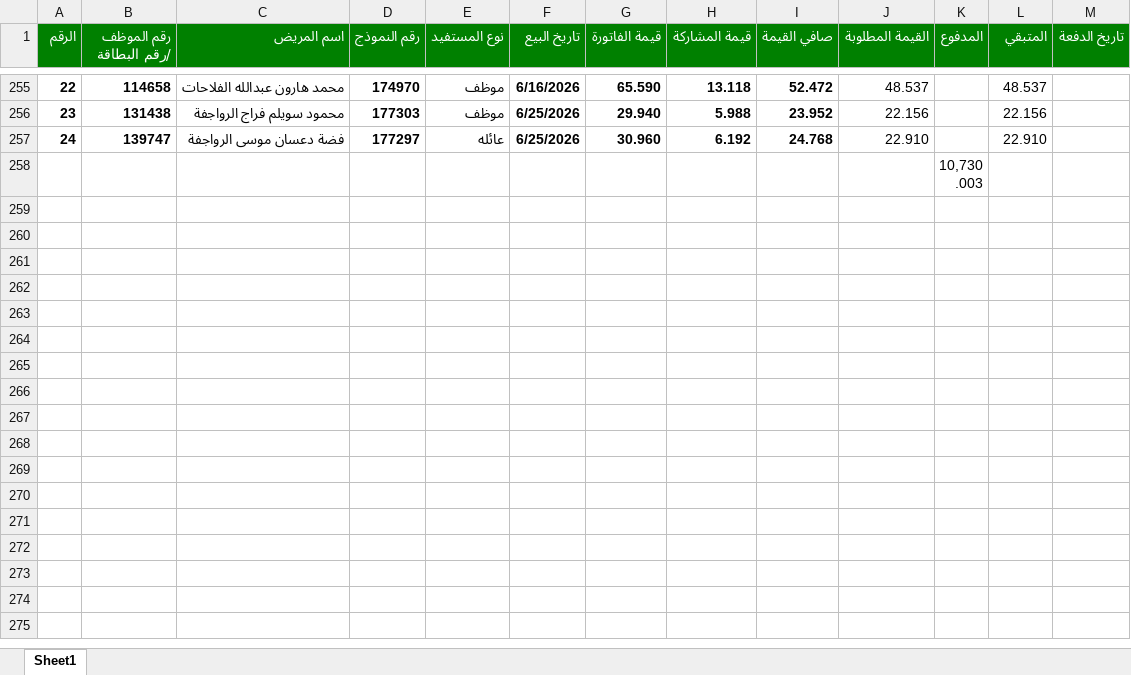
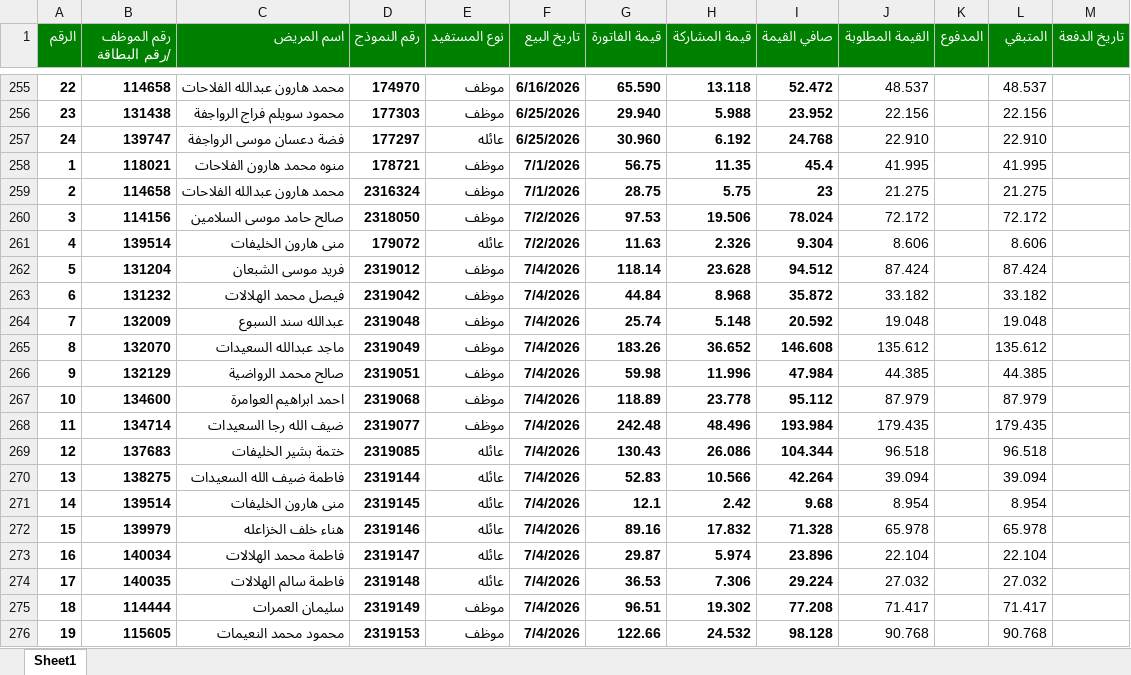
Before and after one commit to mhas198311-del/pharmacy-dashboard, an Excel workbook: ميديكسا.xlsx, sheet Sheet1, drawn as a sheet; only a part is shown, gaps mark what is left out; the shorter side is filled out with more unchanged rows; values as stored, in another font and other column widths than the file's, no borders; table styles not drawn; the diff covers the shown part only; the diff names each change by its address in the sheet, - before the commit and + after, or states it on an @@ line.

```diff
--- a/ميديكسا.xlsx (sheet Sheet1)
+++ b/ميديكسا.xlsx (sheet Sheet1)
+row 258: 1 | 118021 | منوه محمد هارون الفلاحات | 178721 | موظف | 7/1/2026 | 56.75 | 11.35 | 45.4 | 41.995 |  | 41.995
+row 259: 2 | 114658 | محمد هارون عبدالله الفلاحات | 2316324 | موظف | 7/1/2026 | 28.75 | 5.75 | 23 | 21.275 |  | 21.275
+row 260: 3 | 114156 | صالح حامد موسى السلامين | 2318050 | موظف | 7/2/2026 | 97.53 | 19.506 | 78.024 | 72.172 |  | 72.172
+row 261: 4 | 139514 | منى هارون الخليفات | 179072 | عائله | 7/2/2026 | 11.63 | 2.326 | 9.304 | 8.606 |  | 8.606
+row 262: 5 | 131204 | فريد موسى الشبعان | 2319012 | موظف | 7/4/2026 | 118.14 | 23.628 | 94.512 | 87.424 |  | 87.424
+row 263: 6 | 131232 | فيصل محمد الهلالات | 2319042 | موظف | 7/4/2026 | 44.84 | 8.968 | 35.872 | 33.182 |  | 33.182
+row 264: 7 | 132009 | عبدالله سند السبوع | 2319048 | موظف | 7/4/2026 | 25.74 | 5.148 | 20.592 | 19.048 |  | 19.048
+row 265: 8 | 132070 | ماجد عبدالله السعيدات | 2319049 | موظف | 7/4/2026 | 183.26 | 36.652 | 146.608 | 135.612 |  | 135.612
+row 266: 9 | 132129 | صالح محمد الرواضية | 2319051 | موظف | 7/4/2026 | 59.98 | 11.996 | 47.984 | 44.385 |  | 44.385
+row 267: 10 | 134600 | احمد ابراهيم العوامرة | 2319068 | موظف | 7/4/2026 | 118.89 | 23.778 | 95.112 | 87.979 |  | 87.979
+row 268: 11 | 134714 | ضيف الله رجا السعيدات | 2319077 | موظف | 7/4/2026 | 242.48 | 48.496 | 193.984 | 179.435 |  | 179.435
+row 269: 12 | 137683 | ختمة بشير الخليفات | 2319085 | عائله | 7/4/2026 | 130.43 | 26.086 | 104.344 | 96.518 |  | 96.518
+row 270: 13 | 138275 | فاطمة ضيف الله السعيدات | 2319144 | عائله | 7/4/2026 | 52.83 | 10.566 | 42.264 | 39.094 |  | 39.094
+row 271: 14 | 139514 | منى هارون الخليفات | 2319145 | عائله | 7/4/2026 | 12.1 | 2.42 | 9.68 | 8.954 |  | 8.954
+row 272: 15 | 139979 | هناء خلف الخزاعله | 2319146 | عائله | 7/4/2026 | 89.16 | 17.832 | 71.328 | 65.978 |  | 65.978
+row 273: 16 | 140034 | فاطمة محمد الهلالات | 2319147 | عائله | 7/4/2026 | 29.87 | 5.974 | 23.896 | 22.104 |  | 22.104
+row 274: 17 | 140035 | فاطمة سالم الهلالات | 2319148 | عائله | 7/4/2026 | 36.53 | 7.306 | 29.224 | 27.032 |  | 27.032
+row 275: 18 | 114444 | سليمان العمرات | 2319149 | موظف | 7/4/2026 | 96.51 | 19.302 | 77.208 | 71.417 |  | 71.417
+row 276: 19 | 115605 | محمود محمد النعيمات | 2319153 | موظف | 7/4/2026 | 122.66 | 24.532 | 98.128 | 90.768 |  | 90.768
```
Also changed, not shown: 7 added rows elsewhere in this sheet, الشركة العربية الأوروبية للتأمين.xlsx, شركة الشرق العربي للتامين.xlsx, 6 other files.
